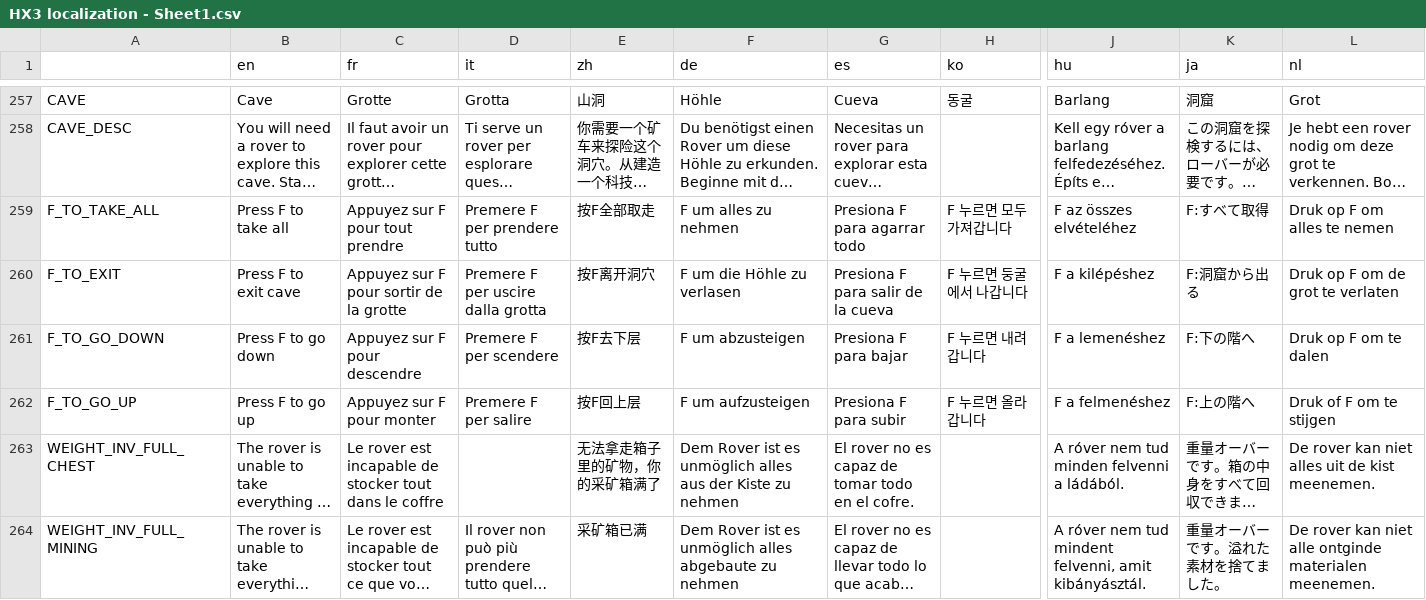
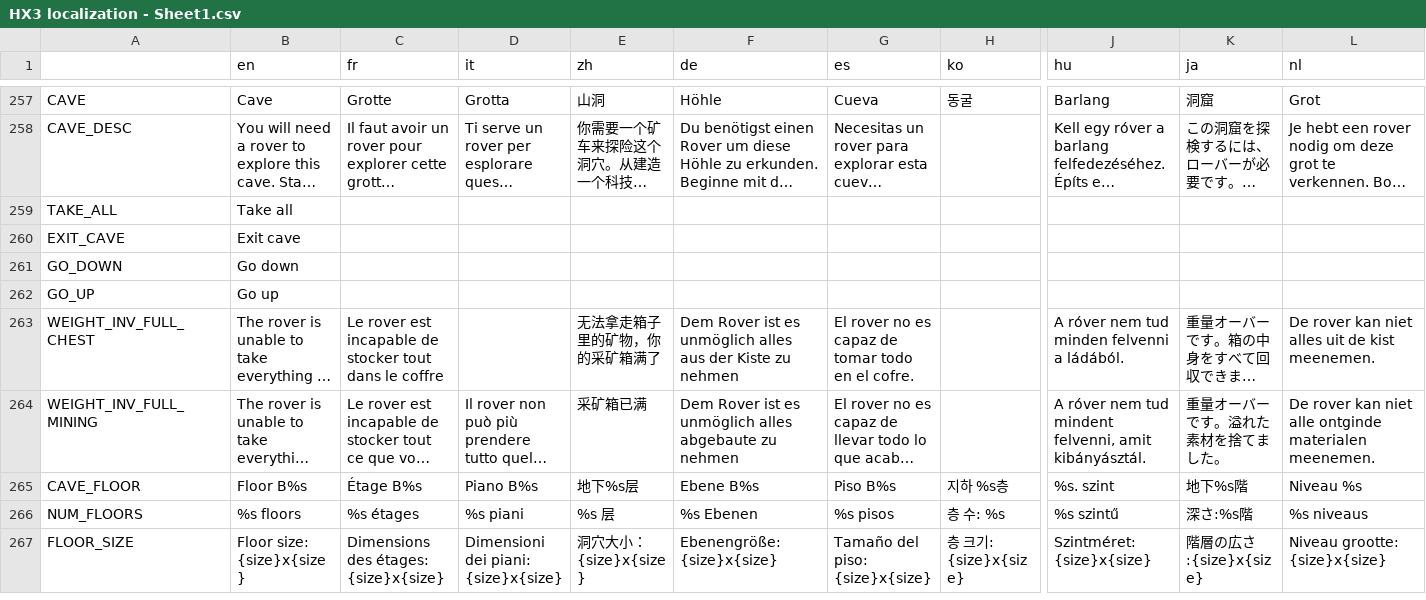
Before and after one commit to Apple0726/helixteus-3, a CSV file: Text/HX3 localization - Sheet1.csv, drawn as a sheet; only a part is shown, gaps mark what is left out; the shorter side is filled out with more unchanged rows; long unchanged cells end in …; removed rows and columns are numbered as before the commit, all else as after; rows hold the shown columns only; the diff names each change by its address in the sheet, - before the commit and + after, or states it on an @@ line.

Commit message:
Cave refactoring + UI improvements

```diff
--- a/Text/HX3 localization - Sheet1.csv
+++ b/Text/HX3 localization - Sheet1.csv
-row 259: F_TO_TAKE_ALL | Press F to take all | Appuyez sur F pour tout prendre | Premere F per prendere tutto | 按F全部取走 | F um alles zu nehmen | Presiona F para agarrar todo | F 누르면 모두 가져갑니다 | F az összes elvételéhez | F:すべて取得 | Druk op F om alles te nemen
-row 260: F_TO_EXIT | Press F to exit cave | Appuyez sur F pour sortir de la grotte | Premere F per uscire dalla grotta | 按F离开洞穴 | F um die Höhle zu verlasen | Presiona F para salir de la cueva | F 누르면 둥굴에서 나갑니다 | F a kilépéshez | F:洞窟から出る | Druk op F om de grot te verlaten
-row 261: F_TO_GO_DOWN | Press F to go down | Appuyez sur F pour descendre | Premere F per scendere | 按F去下层 | F um abzusteigen | Presiona F para bajar | F 누르면 내려갑니다 | F a lemenéshez | F:下の階へ | Druk op F om te dalen
-row 262: F_TO_GO_UP | Press F to go up | Appuyez sur F pour monter | Premere F per salire | 按F回上层 | F um aufzusteigen | Presiona F para subir | F 누르면 올라갑니다 | F a felmenéshez | F:上の階へ | Druk of F om te stijgen
+row 259: TAKE_ALL | Take all
+row 260: EXIT_CAVE | Exit cave
+row 261: GO_DOWN | Go down
+row 262: GO_UP | Go up
```
Also changed, not shown: 6 other files.
